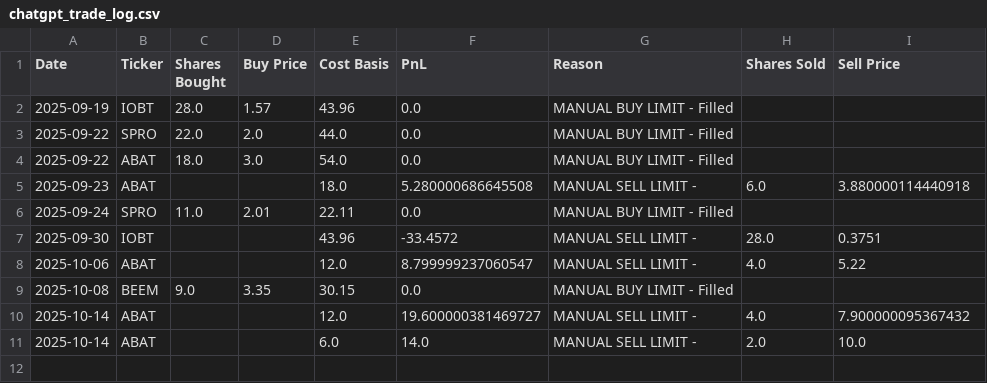
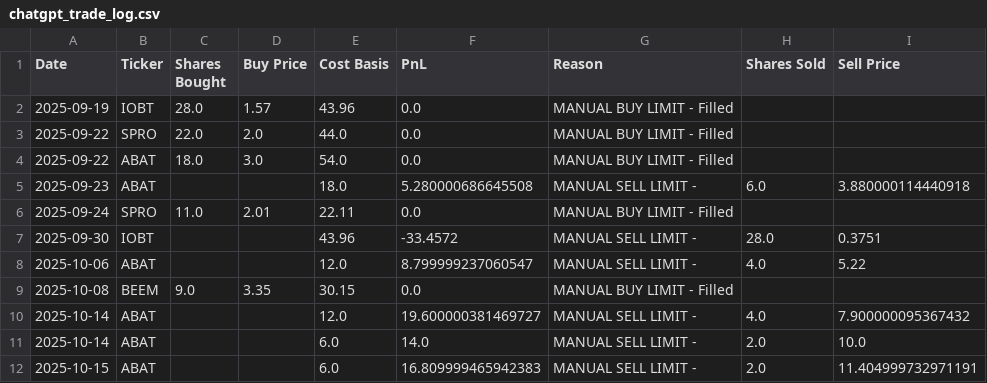
Before and after one commit to ibrovail/ChatGPT-Micro-Cap-Experiment, a CSV file: Start Your Own/chatgpt_trade_log.csv, drawn as a sheet.

```diff
--- a/Start Your Own/chatgpt_trade_log.csv
+++ b/Start Your Own/chatgpt_trade_log.csv
@@ -11 +11,2 @@ Date,Ticker,Shares Bought,Buy Price,Cost Basis,PnL,Reason,Shares Sold,Sell Price
 2025-10-14,ABAT,,,6.0,14.0,MANUAL SELL LIMIT - ,2.0,10.0
+2025-10-15,ABAT,,,6.0,16.809999465942383,MANUAL SELL LIMIT - ,2.0,11.404999732971191
```
Also changed, not shown: 1 other file.
